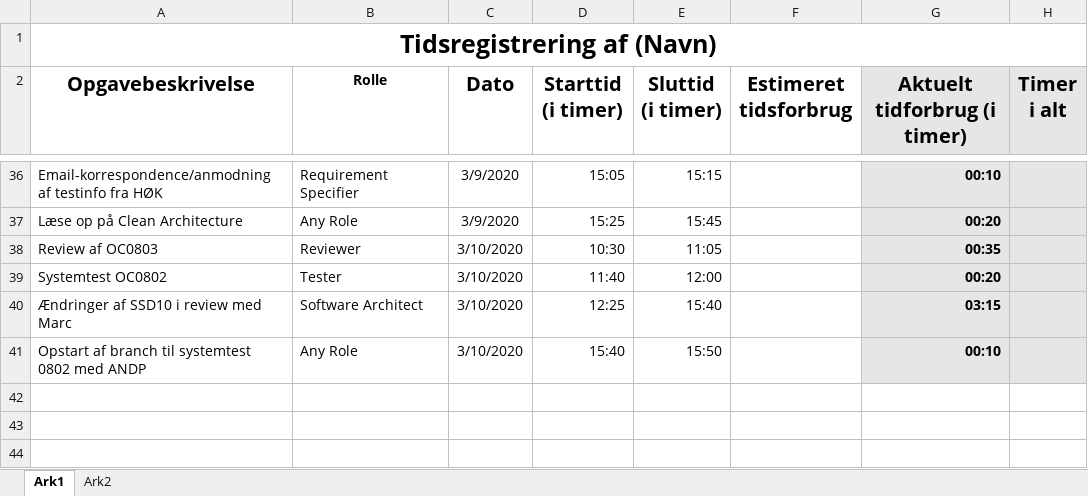
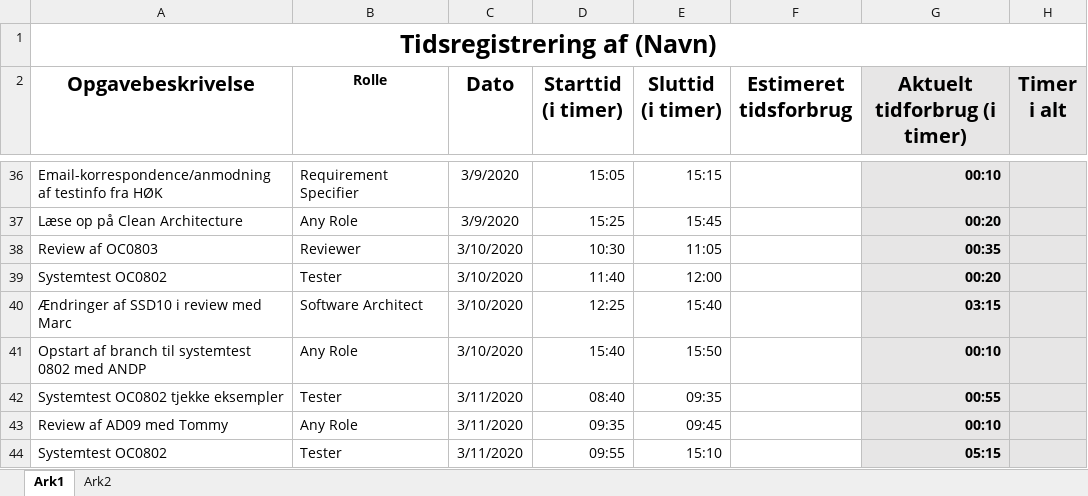
Before and after one commit to zealand-andp/HoeKulator, an Excel workbook: 08 Project Management/Tidsregistrering/PM15 Tidsregistrering for Laila.xlsx, sheet Ark1, drawn as a sheet; only a part is shown, gaps mark what is left out; values as stored, in another font and other column widths than the file's, no borders; charts and pictures not drawn; the diff names each change by its address in the sheet, - before the commit and + after, or states it on an @@ line.

Commit message:
Update PM15 Tidsregistrering for Laila.xlsx
PM15

```diff
--- a/08 Project Management/Tidsregistrering/PM15 Tidsregistrering for Laila.xlsx (sheet Ark1)
+++ b/08 Project Management/Tidsregistrering/PM15 Tidsregistrering for Laila.xlsx (sheet Ark1)
+row 42: Systemtest OC0802 tjekke eksempler | Tester | 3/11/2020 | 08:40 | 09:35 |  | 00:55
+row 43: Review af AD09 med Tommy | Any Role | 3/11/2020 | 09:35 | 09:45 |  | 00:10
+row 44: Systemtest OC0802 | Tester | 3/11/2020 | 09:55 | 15:10 |  | 05:15
```
